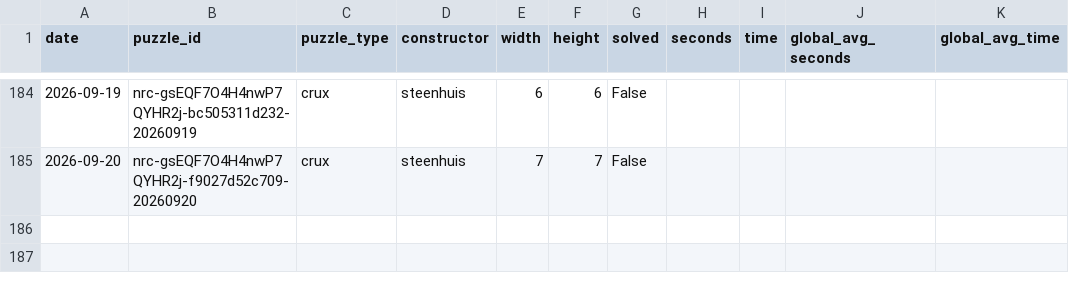
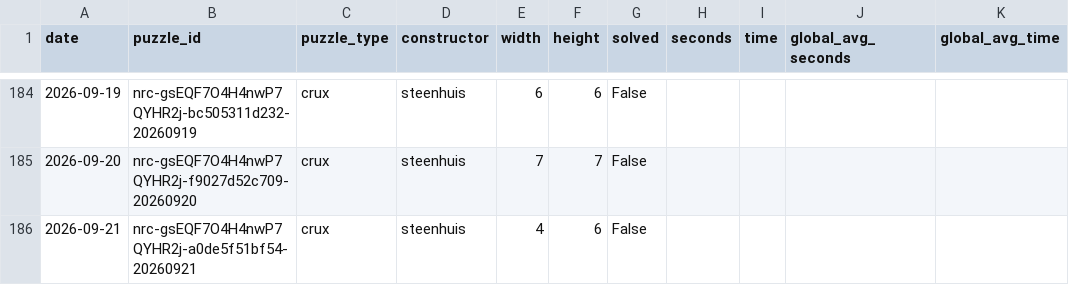
Before and after one commit to daanvdweijden/daanvdweijden.github.io, a CSV file: crux_scores.csv, drawn as a sheet; only a part is shown, gaps mark what is left out; the diff names each change by its address in the sheet, - before the commit and + after, or states it on an @@ line.

```diff
--- a/crux_scores.csv
+++ b/crux_scores.csv
+row 186: 2026-09-21 | nrc-gsEQF7O4H4nwP7QYHR2j-a0de5f51bf54-20260921 | crux | steenhuis | 4 | 6 | False
```
Also changed, not shown: nyt_games.csv, 2 other files.
